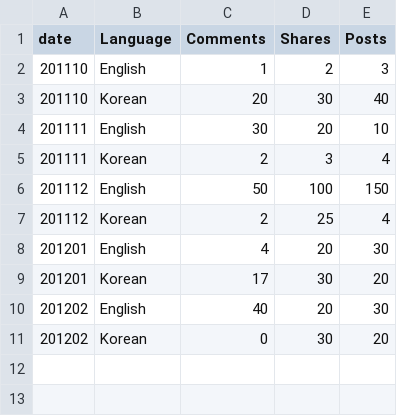
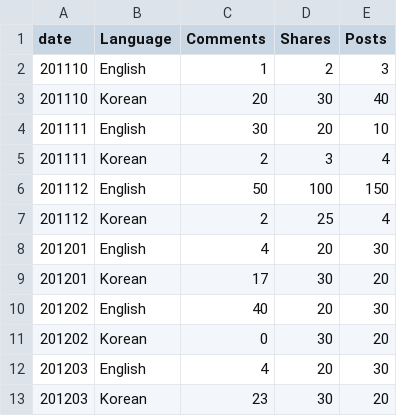
Before and after one commit to wayne8798/bilingual-fbapp, a TSV file: viz/barData.tsv, drawn as a sheet; the diff names each change by its address in the sheet, - before the commit and + after, or states it on an @@ line.

```diff
--- a/viz/barData.tsv
+++ b/viz/barData.tsv
+row 12: 201203 | English | 4 | 20 | 30
+row 13: 201203 | Korean | 23 | 30 | 20
```
Also changed, not shown: viz/data.tsv, 8 other files.
